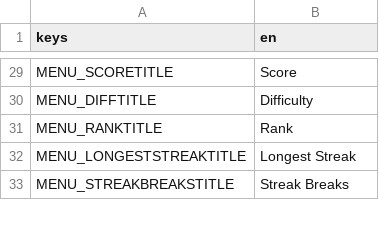
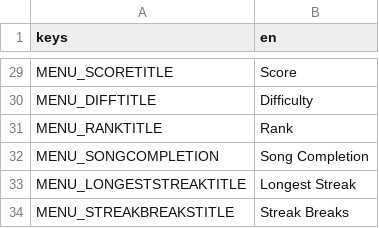
Before and after one commit to lunarlabs/synesthesia, a CSV file: gen/interface.csv, drawn as a sheet; only a part is shown, gaps mark what is left out; the diff names each change by its address in the sheet, - before the commit and + after, or states it on an @@ line.

```diff
--- a/gen/interface.csv
+++ b/gen/interface.csv
+row 32: MENU_SONGCOMPLETION | Song Completion
```
Also changed, not shown: 8 other files.
